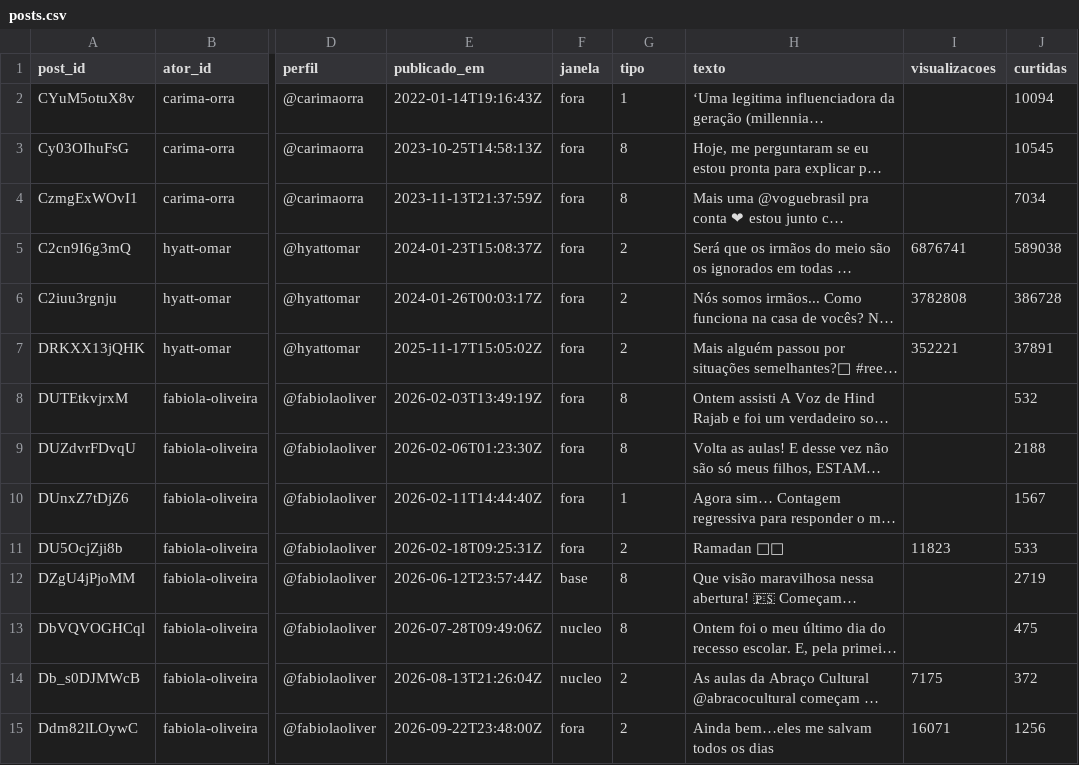
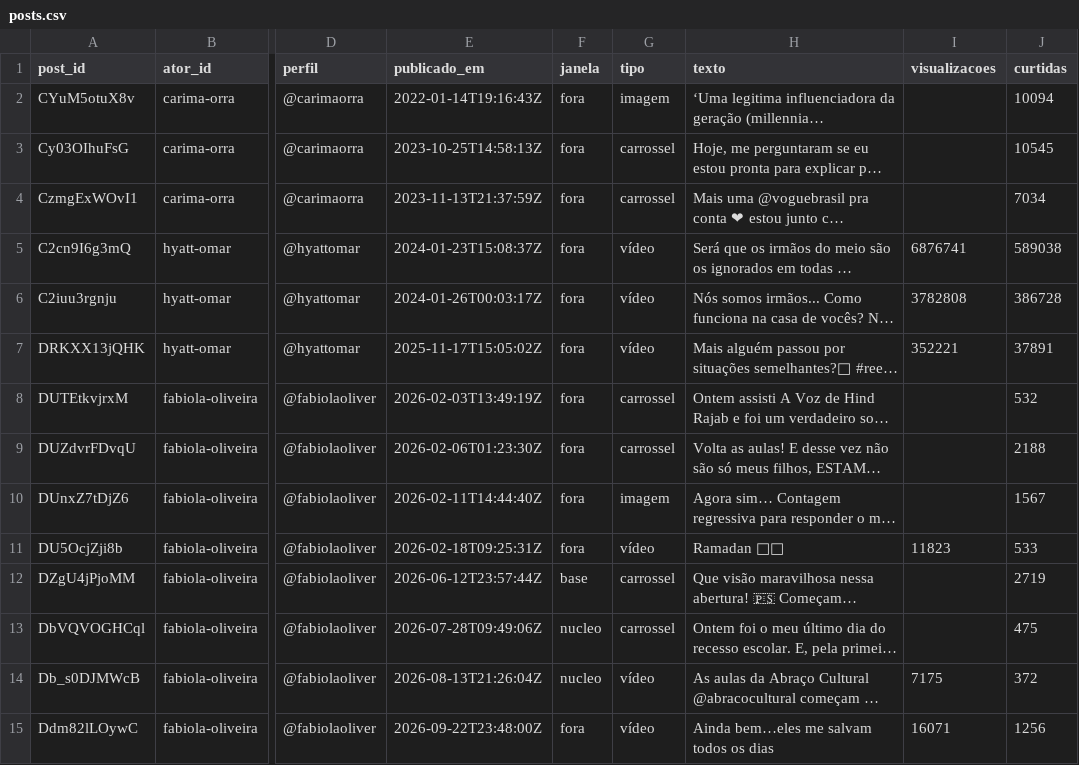
Before and after one commit to WandersonH/odi-influenciadoras, a CSV file: data/instagram/posts.csv, drawn as a sheet; only a part is shown, gaps mark what is left out; long unchanged cells end in …; the diff covers the shown part only; the diff names each change by its address in the sheet, - before the commit and + after, or states it on an @@ line.

```diff
--- a/data/instagram/posts.csv
+++ b/data/instagram/posts.csv
-G2 (tipo): 1
+G2 (tipo): imagem
-G3:G4 (tipo): 8
+G3:G4 (tipo): carrossel
-G5:G7 (tipo): 2
+G5:G7 (tipo): vídeo
-G8:G9 (tipo): 8
+G8:G9 (tipo): carrossel
-G10 (tipo): 1
+G10 (tipo): imagem
-G11 (tipo): 2
+G11 (tipo): vídeo
-G12:G13 (tipo): 8
+G12:G13 (tipo): carrossel
-G14:G15 (tipo): 2
+G14:G15 (tipo): vídeo
```
Also changed, not shown: 40 edited cells elsewhere in this file, data/tiktok/posts.csv, 4 other files.
